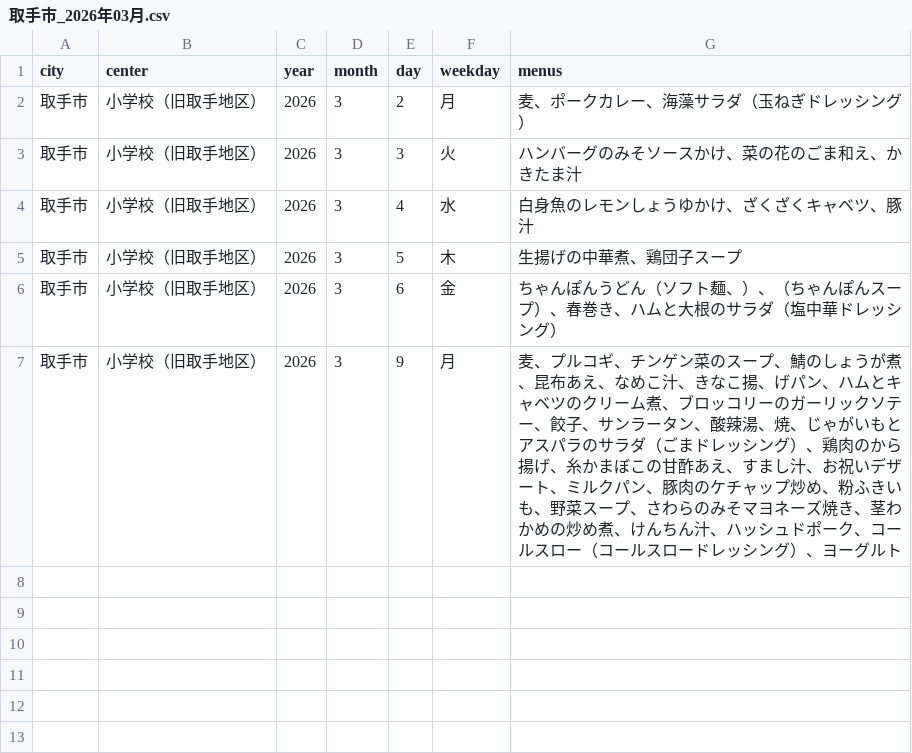
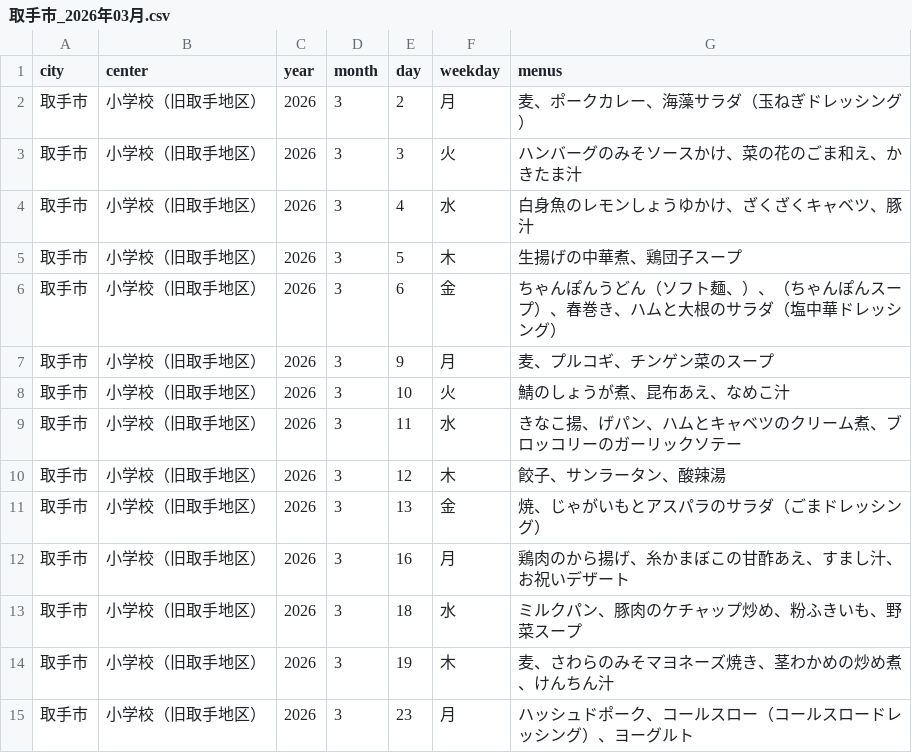
Before and after one commit to hibikisekine/kyushoku-scraper, a CSV file: kyushoku_output/取手市_2026年03月.csv, drawn as a sheet.

```diff
--- a/kyushoku_output/取手市_2026年03月.csv
+++ b/kyushoku_output/取手市_2026年03月.csv
@@ -6,2 +6,10 @@
 取手市,小学校（旧取手地区）,2026,3,6,金,ちゃんぽんうどん（ソフト麺、）、（ちゃんぽんスープ）、春巻き、ハムと大根のサラダ（塩中華ドレッシング）
-取手市,小学校（旧取手地区）,2026,3,9,月,麦、プルコギ、チンゲン菜のスープ、鯖のしょうが煮、昆布あえ、なめこ汁、きなこ揚、げパン、ハムとキャベツのクリーム煮、ブロッコリーのガーリックソテー、餃子、サンラータン、酸辣湯、焼、じゃがいもとアスパラのサラダ（ごまドレッシング）、鶏肉のから揚げ、糸かまぼこの甘酢あえ、すまし汁、お祝いデザート、ミルクパン、豚肉のケチャップ炒め、粉ふきいも、野菜スープ、さわらのみそマヨネーズ焼き、茎わかめの炒め煮、けんちん汁、ハッシュドポーク、コールスロー（コールスロードレッシング）、ヨーグルト
+取手市,小学校（旧取手地区）,2026,3,9,月,麦、プルコギ、チンゲン菜のスープ
+取手市,小学校（旧取手地区）,2026,3,10,火,鯖のしょうが煮、昆布あえ、なめこ汁
+取手市,小学校（旧取手地区）,2026,3,11,水,きなこ揚、げパン、ハムとキャベツのクリーム煮、ブロッコリーのガーリックソテー
+取手市,小学校（旧取手地区）,2026,3,12,木,餃子、サンラータン、酸辣湯
+取手市,小学校（旧取手地区）,2026,3,13,金,焼、じゃがいもとアスパラのサラダ（ごまドレッシング）
+取手市,小学校（旧取手地区）,2026,3,16,月,鶏肉のから揚げ、糸かまぼこの甘酢あえ、すまし汁、お祝いデザート
+取手市,小学校（旧取手地区）,2026,3,18,水,ミルクパン、豚肉のケチャップ炒め、粉ふきいも、野菜スープ
+取手市,小学校（旧取手地区）,2026,3,19,木,麦、さわらのみそマヨネーズ焼き、茎わかめの炒め煮、けんちん汁
+取手市,小学校（旧取手地区）,2026,3,23,月,ハッシュドポーク、コールスロー（コールスロードレッシング）、ヨーグルト
```
